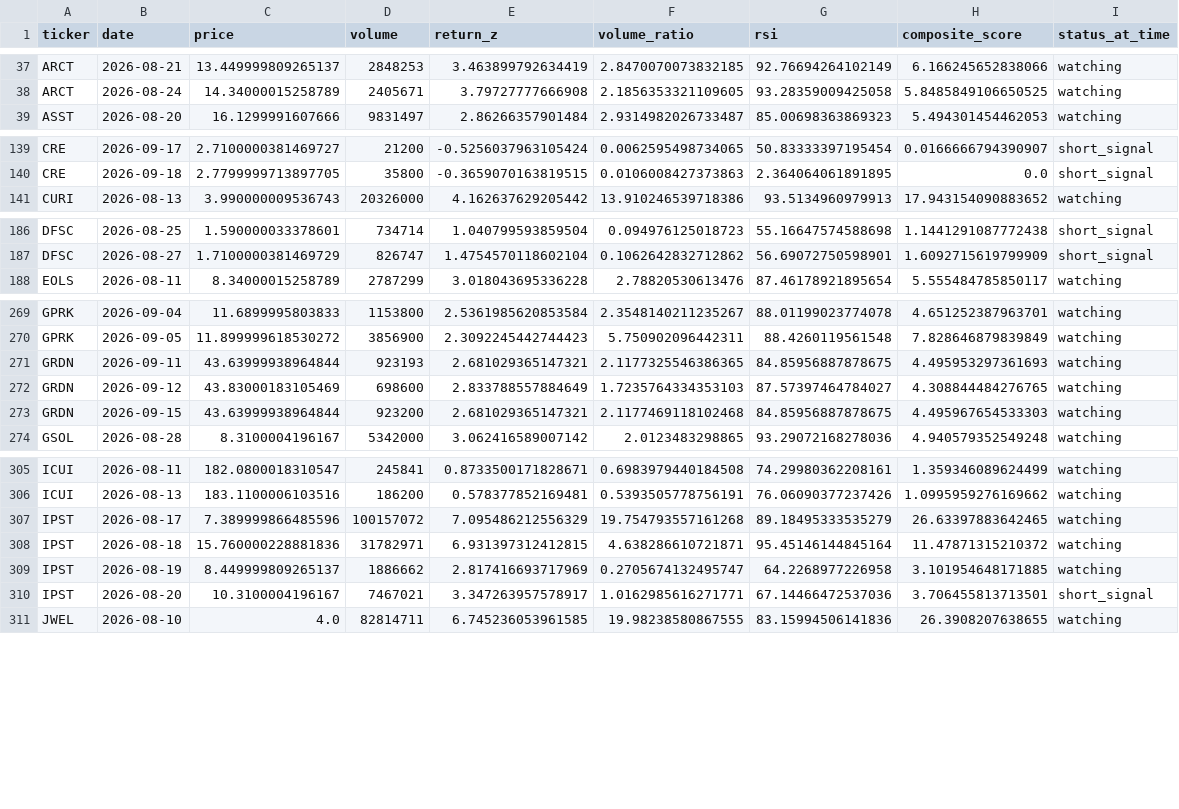
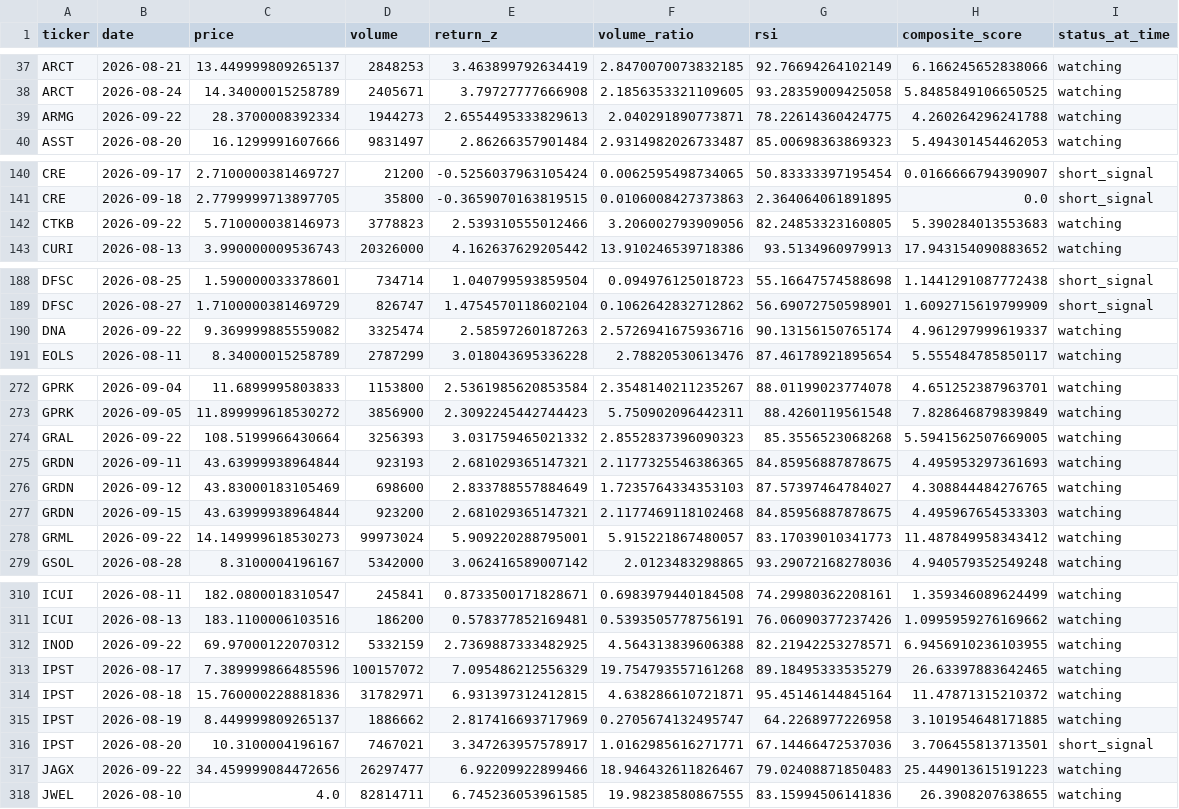
Before and after one commit to kgb1970-gh/stock-crash-tracker, a CSV file: data/watchlist_history.csv, drawn as a sheet; only a part is shown, gaps mark what is left out; the diff covers the shown part only; the diff names each change by its address in the sheet, - before the commit and + after, or states it on an @@ line.

```diff
--- a/data/watchlist_history.csv
+++ b/data/watchlist_history.csv
+row 39: ARMG | 2026-09-22 | 28.3700008392334 | 1944273 | 2.6554495333829613 | 2.040291890773871 | 78.22614360424775 | 4.260264296241788 | watching
+row 142: CTKB | 2026-09-22 | 5.710000038146973 | 3778823 | 2.539310555012466 | 3.206002793909056 | 82.24853323160805 | 5.390284013553683 | watching
+row 190: DNA | 2026-09-22 | 9.369999885559082 | 3325474 | 2.58597260187263 | 2.5726941675936716 | 90.13156150765174 | 4.961297999619337 | watching
+row 274: GRAL | 2026-09-22 | 108.5199966430664 | 3256393 | 3.031759465021332 | 2.8552837396090323 | 85.3556523068268 | 5.5941562507669005 | watching
+row 278: GRML | 2026-09-22 | 14.149999618530273 | 99973024 | 5.909220288795001 | 5.915221867480057 | 83.17039010341773 | 11.487849958343412 | watching
+row 312: INOD | 2026-09-22 | 69.97000122070312 | 5332159 | 2.7369887333482925 | 4.564313839606388 | 82.21942253278571 | 6.9456910236103955 | watching
+row 317: JAGX | 2026-09-22 | 34.459999084472656 | 26297477 | 6.92209922899466 | 18.946432611826467 | 79.02408871850483 | 25.449013615191223 | watching
```
Also changed, not shown: 1 added row and 3 edited cells elsewhere in this file, data/alerts.csv, data/watchlist.csv.
